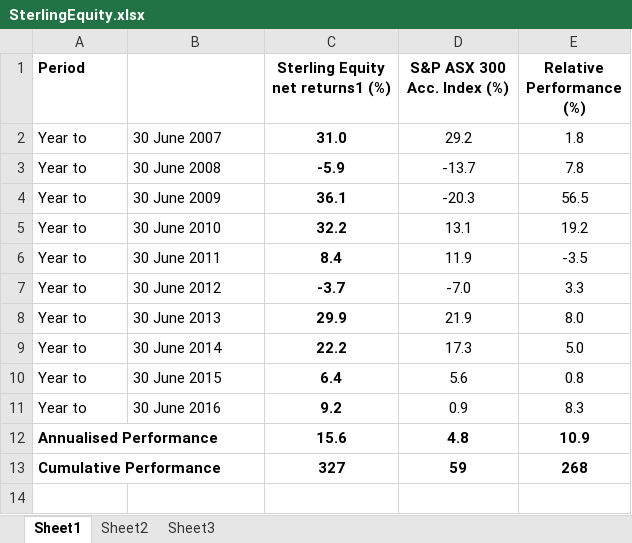
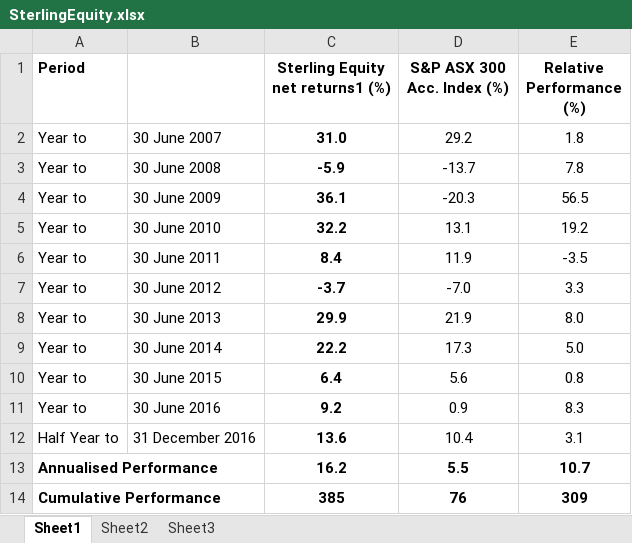
Before and after one commit to sterlingequity/sterlingequity.github.com, an Excel workbook: images/SterlingEquity.xlsx, sheet Sheet1, drawn as a sheet; values as stored, in another font and other column widths than the file's, no borders; removed rows and columns are numbered as before the commit, all else as after; the diff names each change by its address in the sheet, - before the commit and + after, or states it on an @@ line.

```diff
--- a/images/SterlingEquity.xlsx (sheet Sheet1)
+++ b/images/SterlingEquity.xlsx (sheet Sheet1)
-row 12: Annualised Performance |  | 15.6 | 4.8 | 10.9
-row 13: Cumulative Performance |  | 327 | 59 | 268
+row 12: Half Year to | 31 December 2016 | 13.6 | 10.4 | 3.1
+row 13: Annualised Performance |  | 16.2 | 5.5 | 10.7
+row 14: Cumulative Performance |  | 385 | 76 | 309
```
Also changed, not shown: 3 other files.
